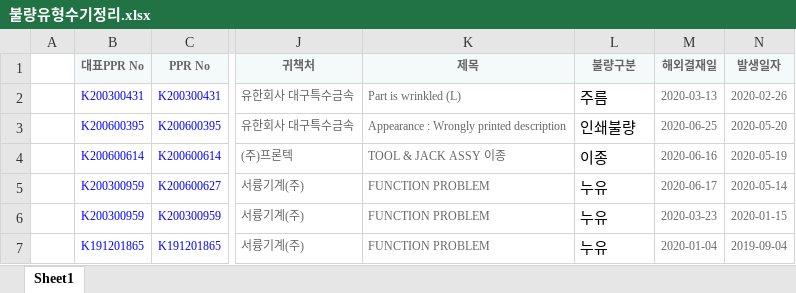
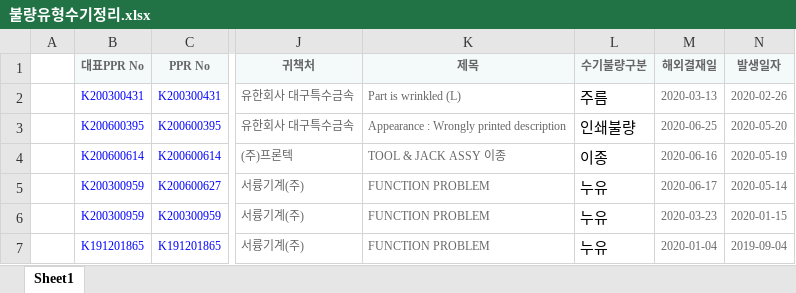
Before and after one commit to asahi8769/partmaster, an Excel workbook: files/불량유형수기정리.xlsx, sheet Sheet1, drawn as a sheet; only a part is shown, gaps mark what is left out; values as stored, in another font and other column widths than the file's, no borders; the diff names each change by its address in the sheet, - before the commit and + after, or states it on an @@ line.

```diff
--- a/files/불량유형수기정리.xlsx (sheet Sheet1)
+++ b/files/불량유형수기정리.xlsx (sheet Sheet1)
-L1: 불량구분
+L1: 수기불량구분
```
Also changed, not shown: 4 other files.
